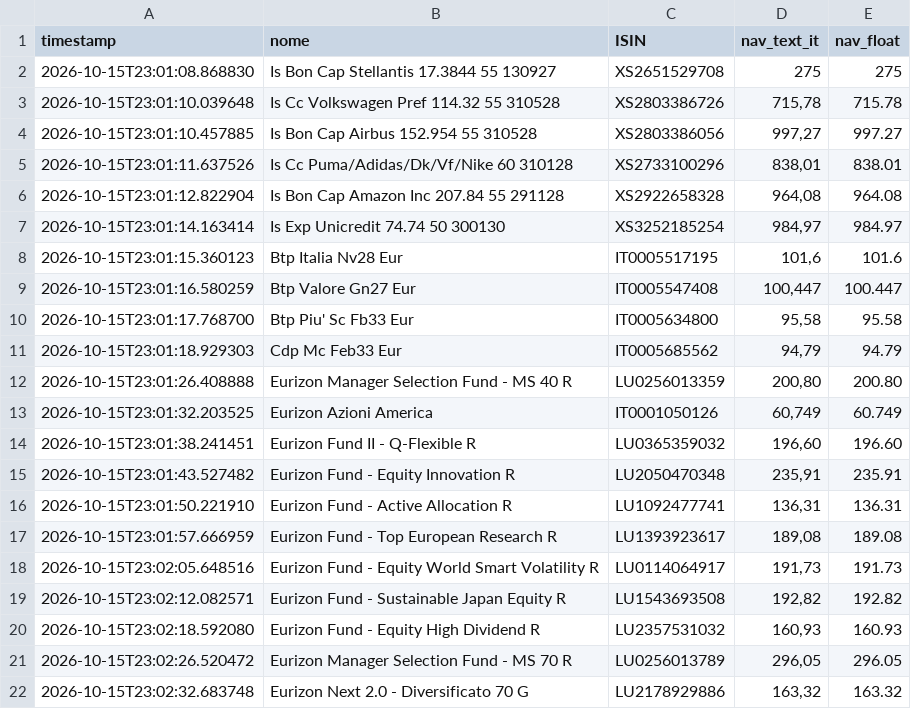
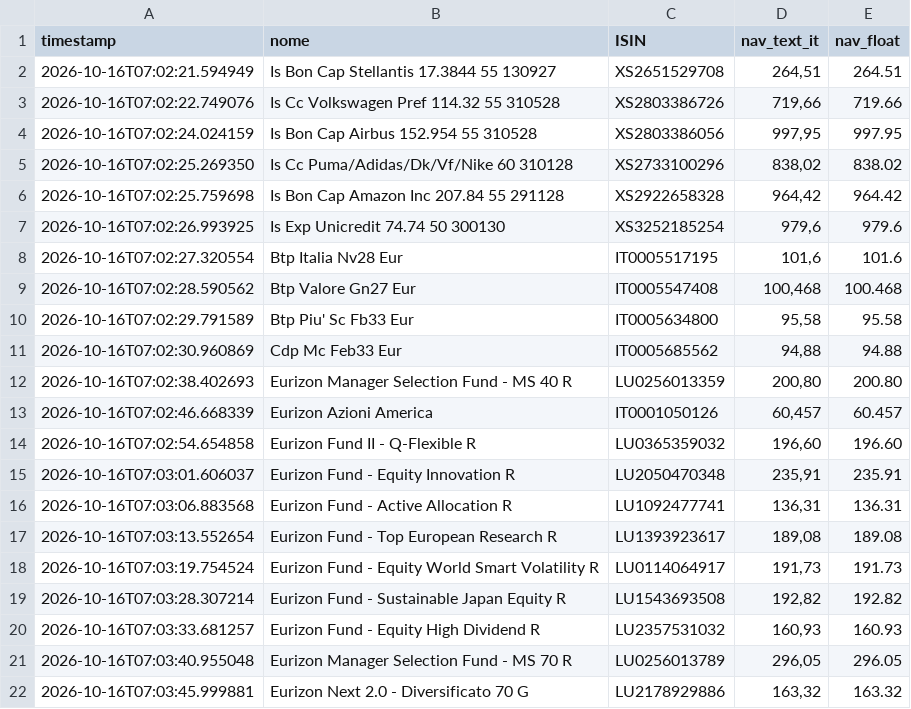
Before and after one commit to Marchino1978/portfolio, a CSV file: data/fondi_nav.csv, drawn as a sheet; only a part is shown; the diff covers the shown part only.

Commit message:
fix
[skip ci]

```diff
--- a/data/fondi_nav.csv
+++ b/data/fondi_nav.csv
@@ -1,22 +1,22 @@
 timestamp;nome;ISIN;nav_text_it;nav_float
-2026-10-15T23:01:08.868830;Is Bon Cap Stellantis 17.3844 55 130927;XS2651529708;275;275
-2026-10-15T23:01:10.039648;Is Cc Volkswagen Pref 114.32 55 310528;XS2803386726;715,78;715.78
-2026-10-15T23:01:10.457885;Is Bon Cap Airbus 152.954 55 310528;XS2803386056;997,27;997.27
-2026-10-15T23:01:11.637526;Is Cc Puma/Adidas/Dk/Vf/Nike 60 310128;XS2733100296;838,01;838.01
-2026-10-15T23:01:12.822904;Is Bon Cap Amazon Inc 207.84 55 291128;XS2922658328;964,08;964.08
-2026-10-15T23:01:14.163414;Is Exp Unicredit 74.74 50 300130;XS3252185254;984,97;984.97
-2026-10-15T23:01:15.360123;Btp Italia Nv28 Eur;IT0005517195;101,6;101.6
-2026-10-15T23:01:16.580259;Btp Valore Gn27 Eur;IT0005547408;100,447;100.447
-2026-10-15T23:01:17.768700;Btp Piu' Sc Fb33 Eur;IT0005634800;95,58;95.58
-2026-10-15T23:01:18.929303;Cdp Mc Feb33 Eur;IT0005685562;94,79;94.79
-2026-10-15T23:01:26.408888;Eurizon Manager Selection Fund - MS 40 R;LU0256013359;200,80;200.80
-2026-10-15T23:01:32.203525;Eurizon Azioni America;IT0001050126;60,749;60.749
-2026-10-15T23:01:38.241451;Eurizon Fund II - Q-Flexible R;LU0365359032;196,60;196.60
-2026-10-15T23:01:43.527482;Eurizon Fund - Equity Innovation R;LU2050470348;235,91;235.91
-2026-10-15T23:01:50.221910;Eurizon Fund - Active Allocation R;LU1092477741;136,31;136.31
-2026-10-15T23:01:57.666959;Eurizon Fund - Top European Research R;LU1393923617;189,08;189.08
-2026-10-15T23:02:05.648516;Eurizon Fund - Equity World Smart Volatility R;LU0114064917;191,73;191.73
-2026-10-15T23:02:12.082571;Eurizon Fund - Sustainable Japan Equity R;LU1543693508;192,82;192.82
-2026-10-15T23:02:18.592080;Eurizon Fund - Equity High Dividend R;LU2357531032;160,93;160.93
-2026-10-15T23:02:26.520472;Eurizon Manager Selection Fund - MS 70 R;LU0256013789;296,05;296.05
-2026-10-15T23:02:32.683748;Eurizon Next 2.0 - Diversificato 70 G;LU2178929886;163,32;163.32
+2026-10-16T07:02:21.594949;Is Bon Cap Stellantis 17.3844 55 130927;XS2651529708;264,51;264.51
+2026-10-16T07:02:22.749076;Is Cc Volkswagen Pref 114.32 55 310528;XS2803386726;719,66;719.66
+2026-10-16T07:02:24.024159;Is Bon Cap Airbus 152.954 55 310528;XS2803386056;997,95;997.95
+2026-10-16T07:02:25.269350;Is Cc Puma/Adidas/Dk/Vf/Nike 60 310128;XS2733100296;838,02;838.02
+2026-10-16T07:02:25.759698;Is Bon Cap Amazon Inc 207.84 55 291128;XS2922658328;964,42;964.42
+2026-10-16T07:02:26.993925;Is Exp Unicredit 74.74 50 300130;XS3252185254;979,6;979.6
+2026-10-16T07:02:27.320554;Btp Italia Nv28 Eur;IT0005517195;101,6;101.6
+2026-10-16T07:02:28.590562;Btp Valore Gn27 Eur;IT0005547408;100,468;100.468
+2026-10-16T07:02:29.791589;Btp Piu' Sc Fb33 Eur;IT0005634800;95,58;95.58
+2026-10-16T07:02:30.960869;Cdp Mc Feb33 Eur;IT0005685562;94,88;94.88
+2026-10-16T07:02:38.402693;Eurizon Manager Selection Fund - MS 40 R;LU0256013359;200,80;200.80
+2026-10-16T07:02:46.668339;Eurizon Azioni America;IT0001050126;60,457;60.457
+2026-10-16T07:02:54.654858;Eurizon Fund II - Q-Flexible R;LU0365359032;196,60;196.60
+2026-10-16T07:03:01.606037;Eurizon Fund - Equity Innovation R;LU2050470348;235,91;235.91
+2026-10-16T07:03:06.883568;Eurizon Fund - Active Allocation R;LU1092477741;136,31;136.31
+2026-10-16T07:03:13.552654;Eurizon Fund - Top European Research R;LU1393923617;189,08;189.08
+2026-10-16T07:03:19.754524;Eurizon Fund - Equity World Smart Volatility R;LU0114064917;191,73;191.73
+2026-10-16T07:03:28.307214;Eurizon Fund - Sustainable Japan Equity R;LU1543693508;192,82;192.82
+2026-10-16T07:03:33.681257;Eurizon Fund - Equity High Dividend R;LU2357531032;160,93;160.93
+2026-10-16T07:03:40.955048;Eurizon Manager Selection Fund - MS 70 R;LU0256013789;296,05;296.05
+2026-10-16T07:03:45.999881;Eurizon Next 2.0 - Diversificato 70 G;LU2178929886;163,32;163.32
```
Also changed, not shown: 2 added rows, 2 removed rows and 29 edited cells elsewhere in this file.
